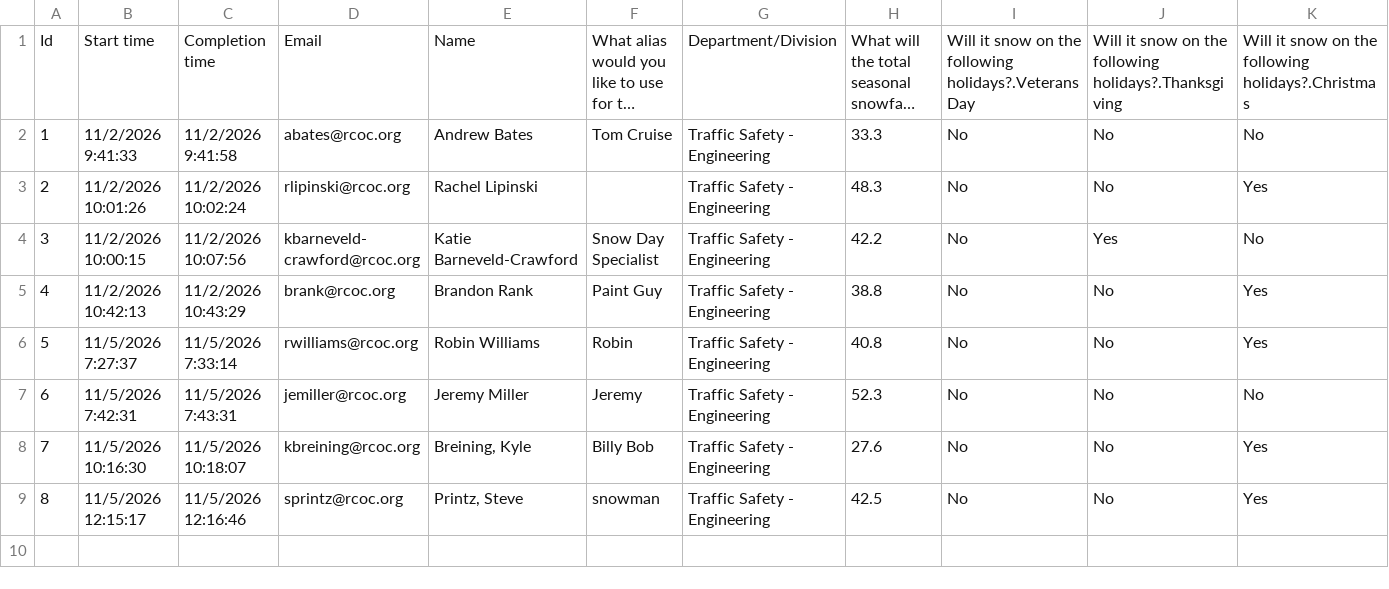
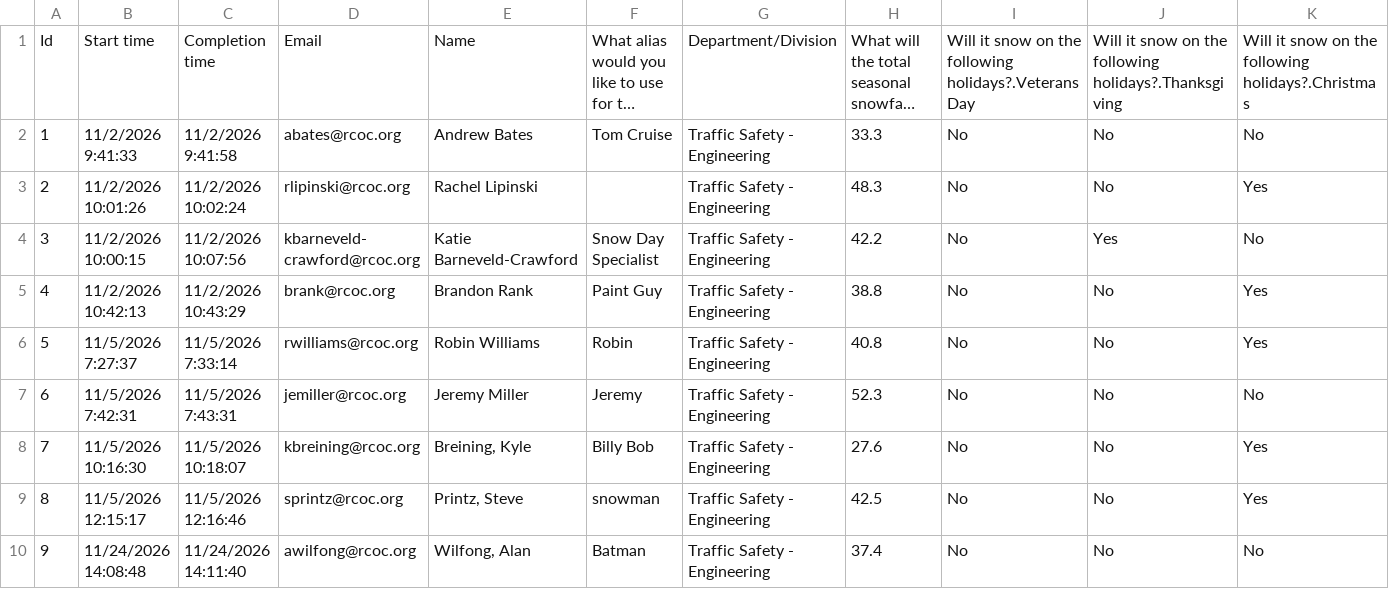
Before and after one commit to Drewbsking/snowcontest, a CSV file: Guesses/2026-2027 RCOC Snow Contest(Sheet1).csv, drawn as a sheet; only a part is shown; long unchanged cells end in …; rows hold the shown columns only; the diff names each change by its address in the sheet, - before the commit and + after, or states it on an @@ line.

Commit message:
feat: Add new guesses for Batman and update test cases for 2026-27 snow contest

```diff
--- a/Guesses/2026-2027 RCOC Snow Contest(Sheet1).csv
+++ b/Guesses/2026-2027 RCOC Snow Contest(Sheet1).csv
+row 10: 9 | 11/24/2026 14:08:48 | 11/24/2026 14:11:40 | awilfong@rcoc.org | Wilfong, Alan | Batman | Traffic Safety - Engineering | 37.4 | No | No | No
```
Also changed, not shown: 3 other files.
